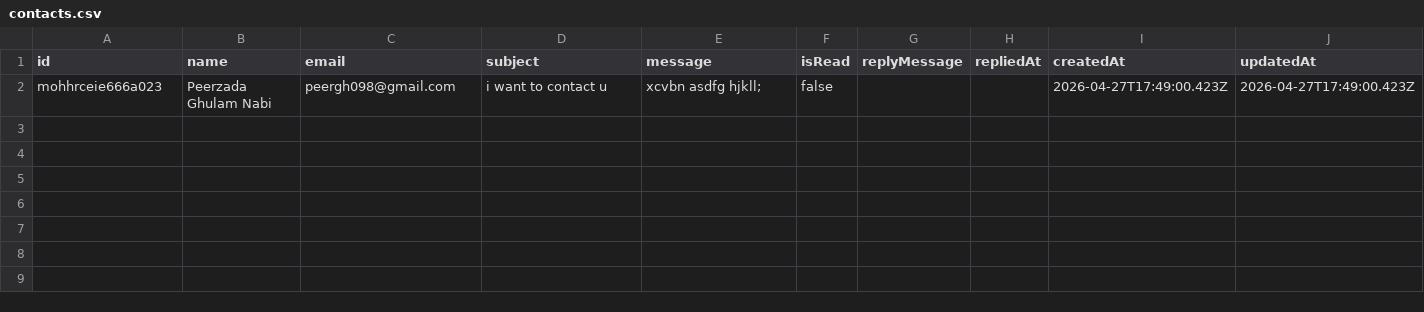
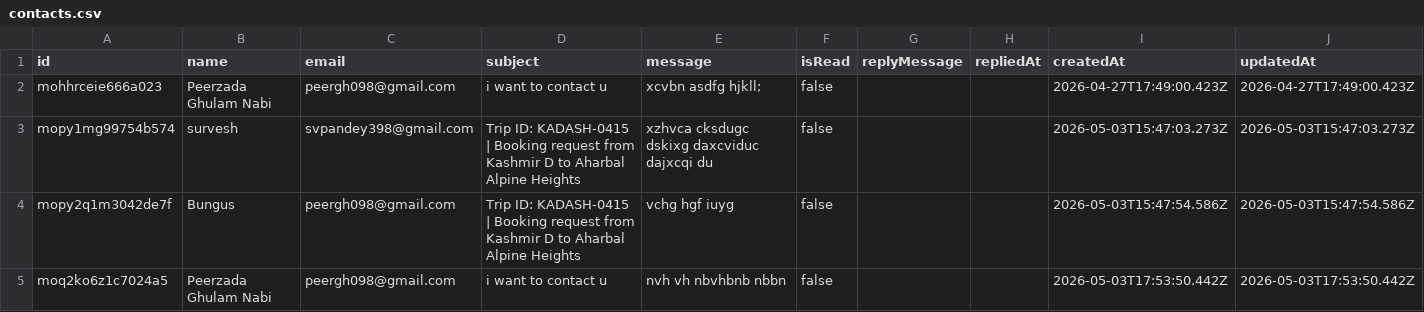
Before and after one commit to Peergh098/R-Expert, a CSV file: server/data/contacts.csv, drawn as a sheet; only a part is shown; the diff covers the shown part only.

```diff
--- a/server/data/contacts.csv
+++ b/server/data/contacts.csv
@@ -2 +2,4 @@ id,name,email,subject,message,isRead,replyMessage,repliedAt,createdAt,updatedAt
 mohhrceie666a023,Peerzada Ghulam Nabi,peergh098@gmail.com,i want to contact u ,xcvbn asdfg hjkll;,false,,,2026-04-27T17:49:00.423Z,2026-04-27T17:49:00.423Z
+mopy1mg99754b574,survesh,svpandey398@gmail.com,Trip ID: KADASH-0415 | Booking request from Kashmir D to Aharbal Alpine Heights,xzhvca cksdugc dskixg daxcviduc dajxcqi du,false,,,2026-05-03T15:47:03.273Z,2026-05-03T15:47:03.273Z
+mopy2q1m3042de7f,Bungus,peergh098@gmail.com,Trip ID: KADASH-0415 | Booking request from Kashmir D to Aharbal Alpine Heights,vchg hgf iuyg,false,,,2026-05-03T15:47:54.586Z,2026-05-03T15:47:54.586Z
+moq2ko6z1c7024a5,Peerzada Ghulam Nabi,peergh098@gmail.com,i want to contact u ,nvh vh nbvhbnb nbbn ,false,,,2026-05-03T17:53:50.442Z,2026-05-03T17:53:50.442Z
```
Also changed, not shown: 8 added rows elsewhere in this file, server/data/submissions.csv, 30 other files.
